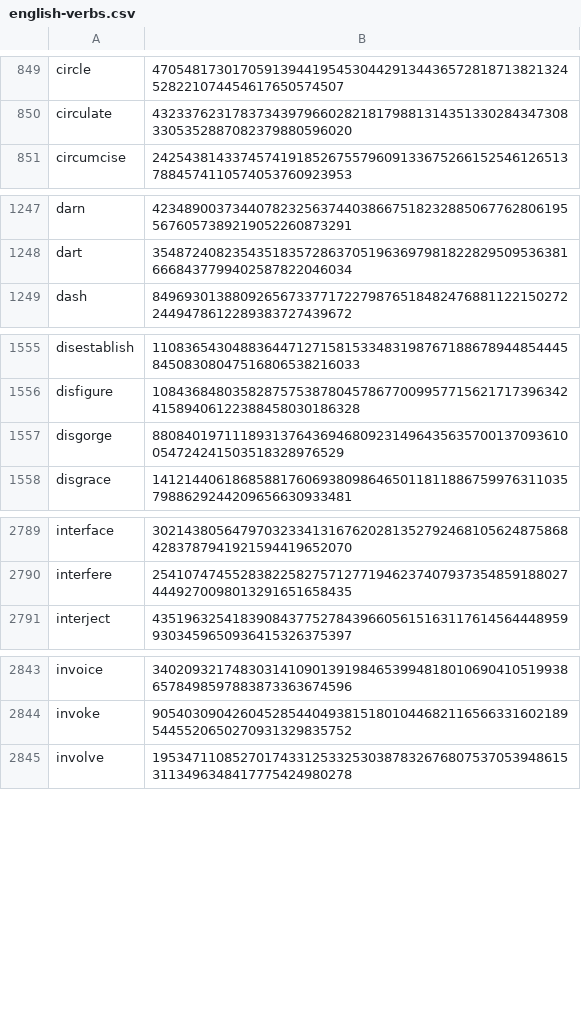
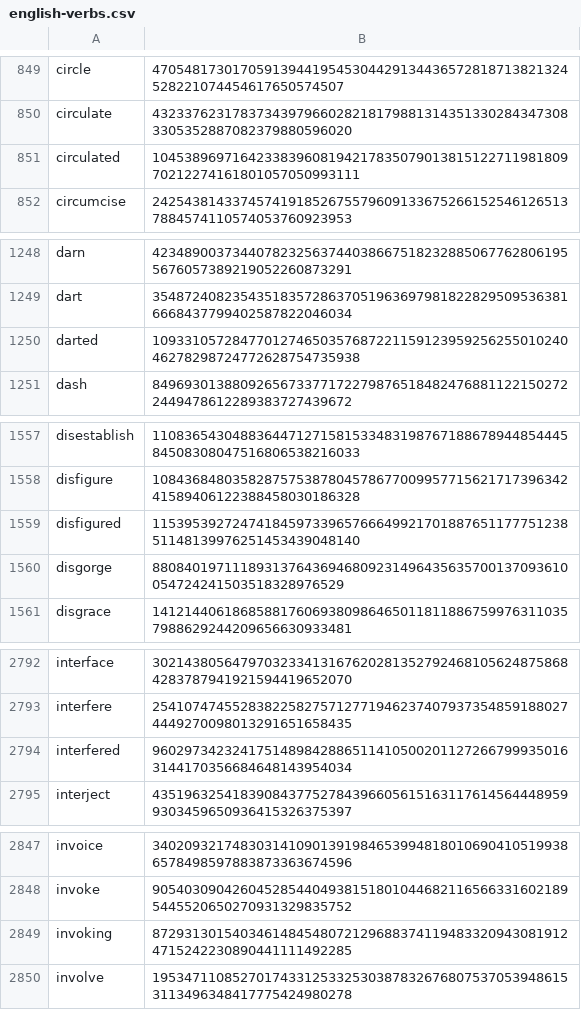
Before and after one commit to Zimtente/ens-collections, a CSV file: collections/english-verbs.csv, drawn as a sheet; only a part is shown, gaps mark what is left out; the diff covers the shown part only.

Commit message:
add english verbs and adjectives

```diff
--- a/collections/english-verbs.csv
+++ b/collections/english-verbs.csv
@@ -850,2 +850,3 @@ circle,4705481730170591394419545304429134436572818713821324528221074454617650574
 circulate,43233762317837343979660282181798813143513302843473083305352887082379880596020
+circulated,104538969716423383960819421783507901381512271198180970212274161801057050993111
 circumcise,24254381433745741918526755796091336752661525461265137884574110574053760923953
@@ -1248,2 +1249,3 @@ darn,423489003734407823256374403866751823288506776280619556760573892190522608732
 dart,35487240823543518357286370519636979818228295095363816668437799402587822046034
+darted,109331057284770127465035768722115912395925625501024046278298724772628754735938
 dash,84969301388092656733771722798765184824768811221502722449478612289383727439672
@@ -1557 +1559,2 @@ disfigure,1084368480358287575387804578677009957715621717396342415894061223884580
+disfigured,115395392724741845973396576664992170188765117775123851148139976251453439048140
 disgorge,8808401971118931376436946809231496435635700137093610054724241503518328976529
@@ -2790,2 +2793,3 @@ interface,3021438056479703233413167620281352792468105624875868428378794192159441
 interfere,25410747455283822582757127719462374079373548591880274449270098013291651658435
+interfered,96029734232417514898428865114105002011272667999350163144170356684648143954034
 interject,43519632541839084377527843966056151631176145644489599303459650936415326375397
@@ -2844,2 +2848,3 @@ invoice,340209321748303141090139198465399481801069041051993865784985978838733636
 invoke,90540309042604528544049381518010446821165663316021895445520650270931329835752
+invoking,87293130154034614845480721296883741194833209430819124715242230890441111492285
 involve,19534711085270174331253325303878326768075370539486153113496348417775424980278
```
Also changed, not shown: 1 added row elsewhere in this file, collections/english-adjectives.csv.
